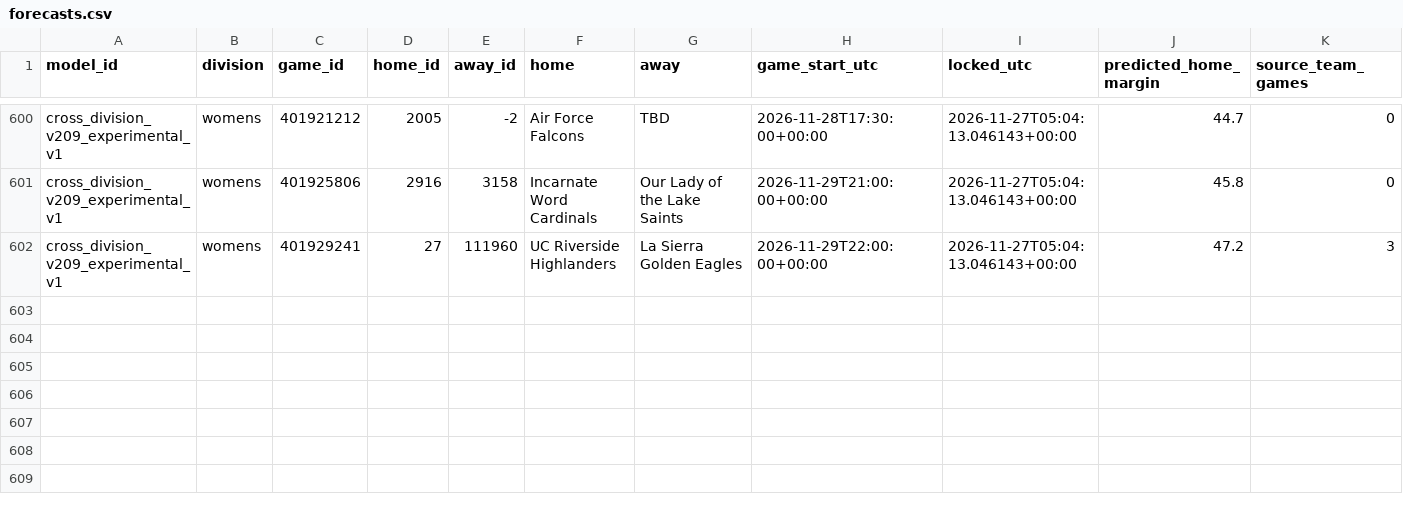
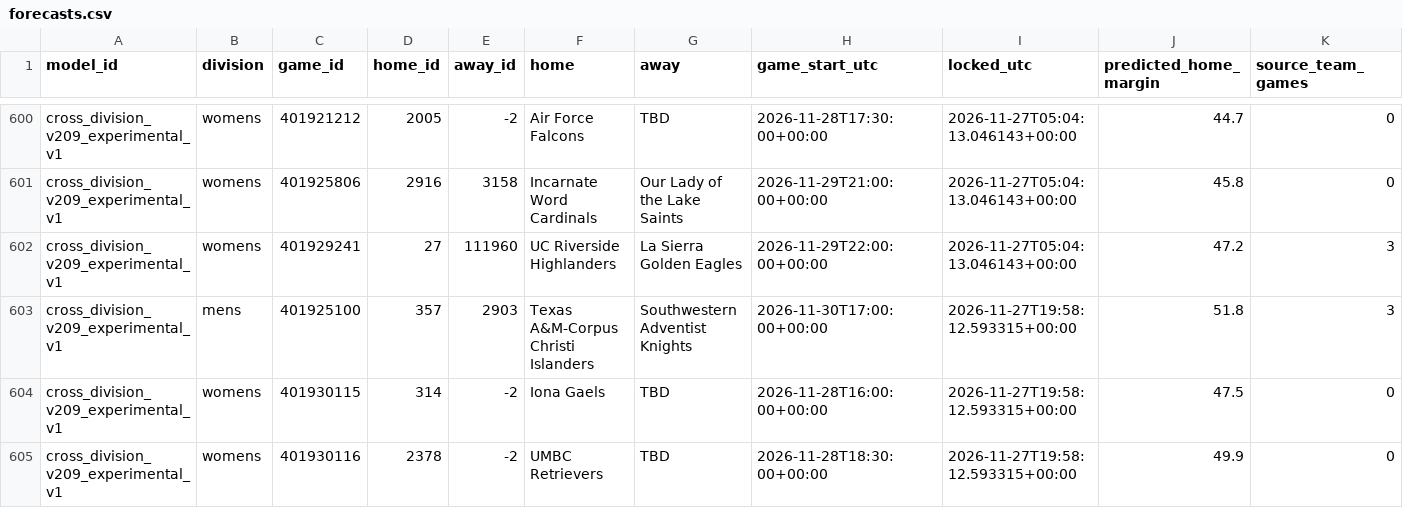
Before and after one commit to hcaver16-arch/college-basketball-ratings, a CSV file: data/cross_division_prospective/2026-27/forecasts.csv, drawn as a sheet; only a part is shown, gaps mark what is left out; rows hold the shown columns only; the diff names each change by its address in the sheet, - before the commit and + after, or states it on an @@ line.

```diff
--- a/data/cross_division_prospective/2026-27/forecasts.csv
+++ b/data/cross_division_prospective/2026-27/forecasts.csv
+row 603: cross_division_v209_experimental_v1 | mens | 401925100 | 357 | 2903 | Texas A&M-Corpus Christi Islanders | Southwestern Adventist Knights | 2026-11-30T17:00:00+00:00 | 2026-11-27T19:58:12.593315+00:00 | 51.8 | 3
+row 604: cross_division_v209_experimental_v1 | womens | 401930115 | 314 | -2 | Iona Gaels | TBD | 2026-11-28T16:00:00+00:00 | 2026-11-27T19:58:12.593315+00:00 | 47.5 | 0
+row 605: cross_division_v209_experimental_v1 | womens | 401930116 | 2378 | -2 | UMBC Retrievers | TBD | 2026-11-28T18:30:00+00:00 | 2026-11-27T19:58:12.593315+00:00 | 49.9 | 0
```
Also changed, not shown: data/cross_division_prospective/2026-27/results.csv, 1 other file.
